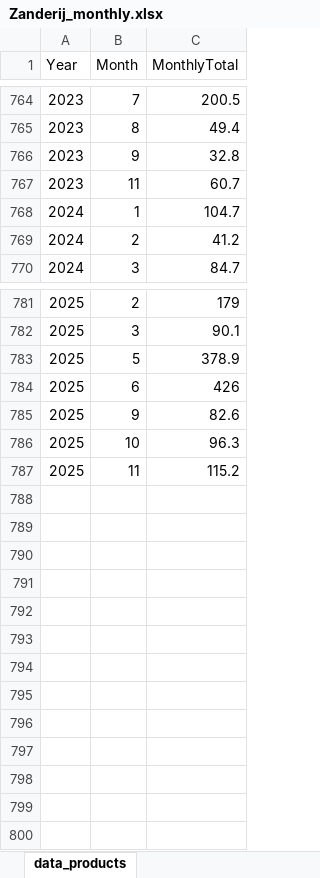
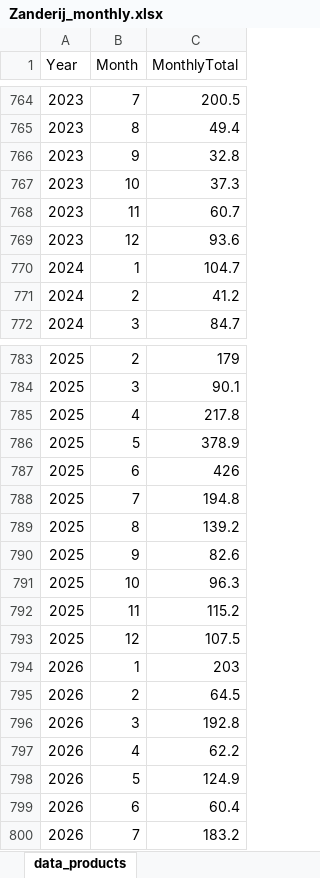
Before and after one commit to Felicia123-prog/suriname-rainfall-analysis, an Excel workbook: data/Zanderij_monthly.xlsx, sheet data_products, drawn as a sheet; only a part is shown, gaps mark what is left out; values as stored, in another font and other column widths than the file's, no borders; the diff names each change by its address in the sheet, - before the commit and + after, or states it on an @@ line.

Commit message:
Add files via upload

```diff
--- a/data/Zanderij_monthly.xlsx (sheet data_products)
+++ b/data/Zanderij_monthly.xlsx (sheet data_products)
+row 767: 2023 | 10 | 37.3
+row 769: 2023 | 12 | 93.6
+row 785: 2025 | 4 | 217.8
+row 788: 2025 | 7 | 194.8
+row 789: 2025 | 8 | 139.2
+row 793: 2025 | 12 | 107.5
+row 794: 2026 | 1 | 203
+row 795: 2026 | 2 | 64.5
+row 796: 2026 | 3 | 192.8
+row 797: 2026 | 4 | 62.2
+row 798: 2026 | 5 | 124.9
+row 799: 2026 | 6 | 60.4
+row 800: 2026 | 7 | 183.2
```
